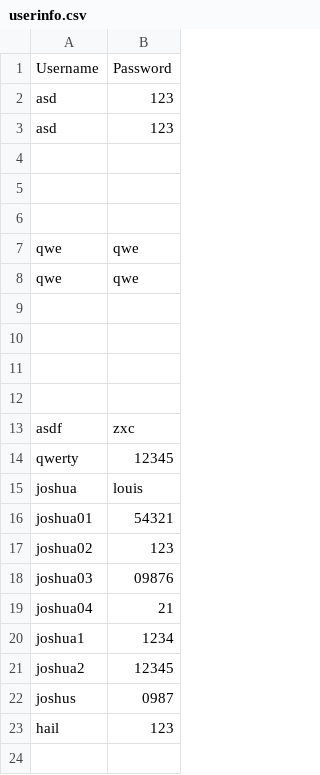
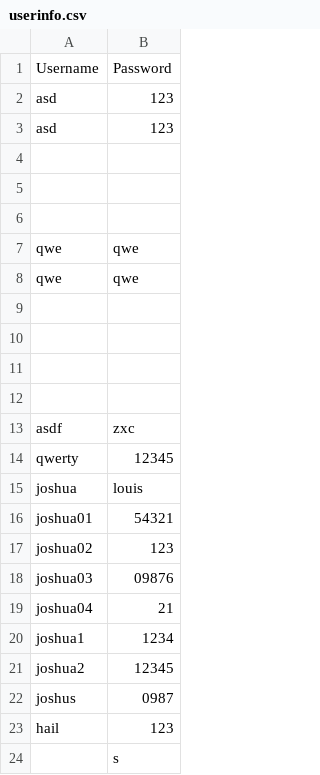
Before and after one commit to louisssx/inKOGnito-Arcade-Game, a CSV file: DSA-Project/userinfo.csv, drawn as a sheet.

```diff
--- a/DSA-Project/userinfo.csv
+++ b/DSA-Project/userinfo.csv
@@ -23 +23,2 @@ joshus,0987
 hail,123
+,s
```
Also changed, not shown: 1 other file.
